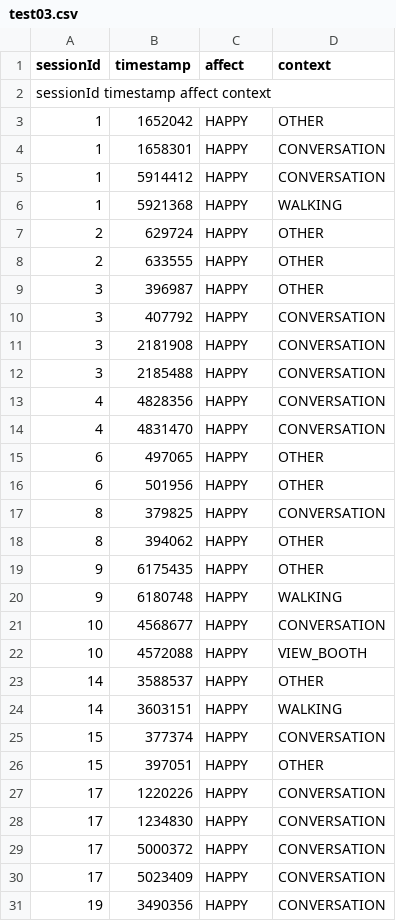
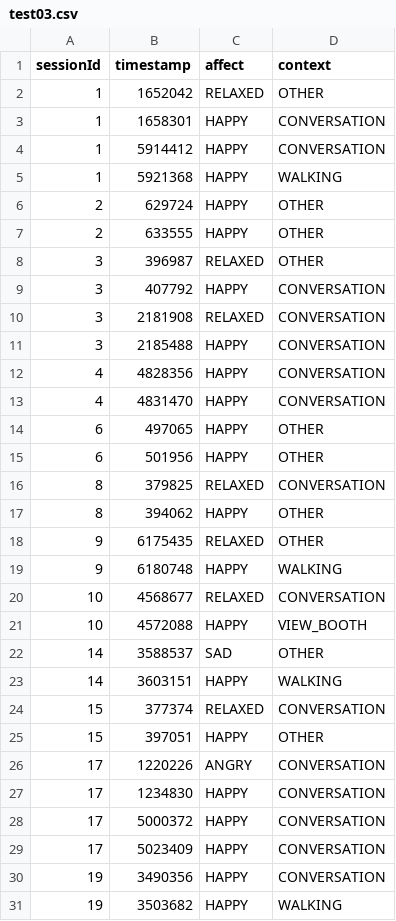
Before and after one commit to albertkkk/BDT_Easywin, a CSV file: test03.csv, drawn as a sheet; only a part is shown; the shorter side is filled out with more unchanged rows.

Commit message:
modified:   test03.csv

```diff
--- a/test03.csv
+++ b/test03.csv
@@ -1,4 +1,3 @@
 sessionId,timestamp,affect,context
-sessionId	timestamp	affect	context
-1,1652042,HAPPY,OTHER
+1,1652042,RELAXED,OTHER
 1,1658301,HAPPY,CONVERSATION
@@ -8,5 +7,5 @@ sessionId	timestamp	affect	context
 2,633555,HAPPY,OTHER
-3,396987,HAPPY,OTHER
+3,396987,RELAXED,OTHER
 3,407792,HAPPY,CONVERSATION
-3,2181908,HAPPY,CONVERSATION
+3,2181908,RELAXED,CONVERSATION
 3,2185488,HAPPY,CONVERSATION
@@ -16,13 +15,13 @@ sessionId	timestamp	affect	context
 6,501956,HAPPY,OTHER
-8,379825,HAPPY,CONVERSATION
+8,379825,RELAXED,CONVERSATION
 8,394062,HAPPY,OTHER
-9,6175435,HAPPY,OTHER
+9,6175435,RELAXED,OTHER
 9,6180748,HAPPY,WALKING
-10,4568677,HAPPY,CONVERSATION
+10,4568677,RELAXED,CONVERSATION
 10,4572088,HAPPY,VIEW_BOOTH
-14,3588537,HAPPY,OTHER
+14,3588537,SAD,OTHER
 14,3603151,HAPPY,WALKING
-15,377374,HAPPY,CONVERSATION
+15,377374,RELAXED,CONVERSATION
 15,397051,HAPPY,OTHER
-17,1220226,HAPPY,CONVERSATION
+17,1220226,ANGRY,CONVERSATION
 17,1234830,HAPPY,CONVERSATION
```
